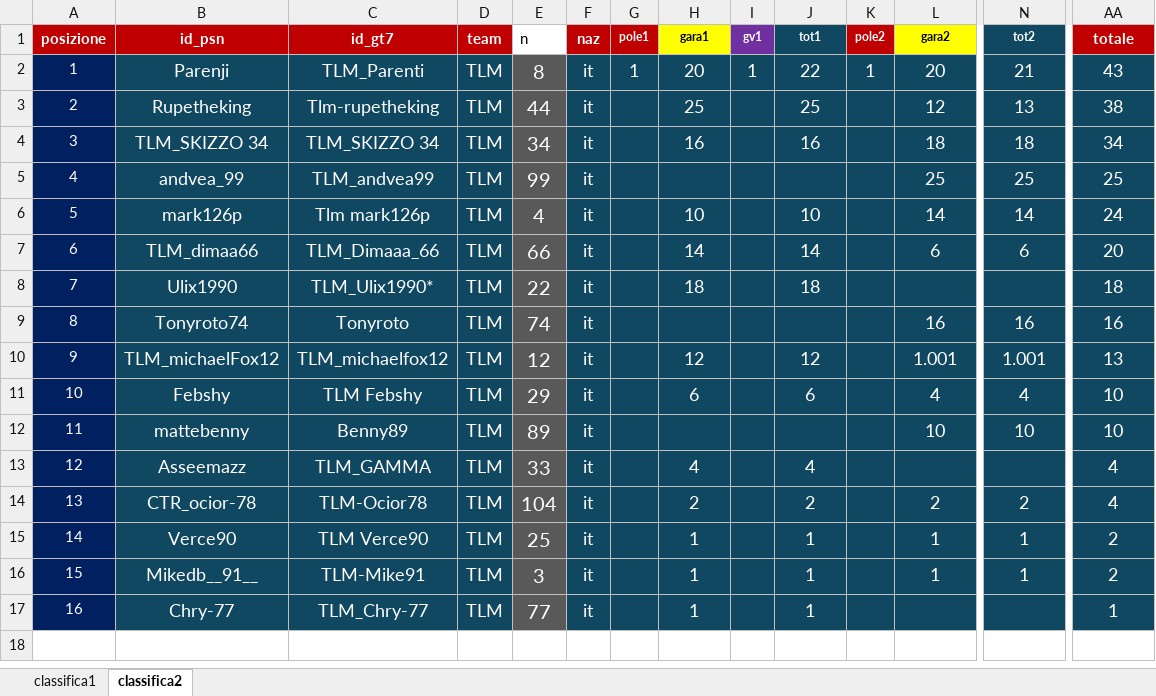
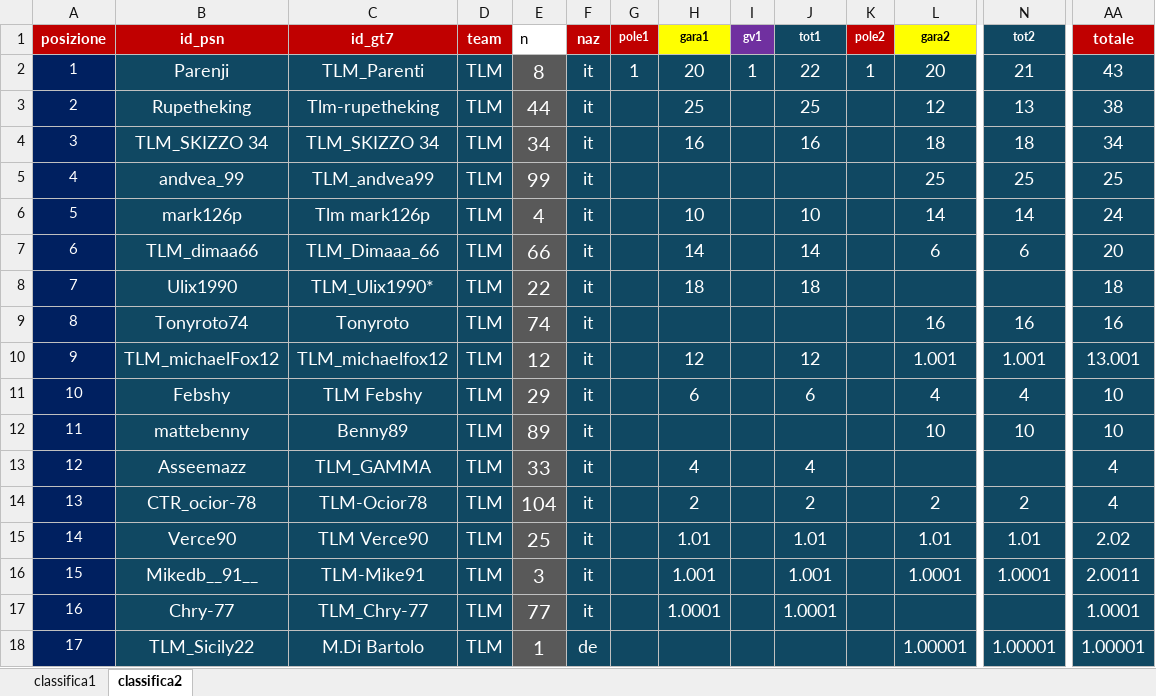
Before and after one commit to Parenji/AllTraction, an Excel workbook: backend/classifica/Classifiche.xlsx, sheet classifica2, drawn as a sheet; only a part is shown, gaps mark what is left out; values as stored, in another font and other column widths than the file's, no borders; rows hold the shown columns only; the diff names each change by its address in the sheet, - before the commit and + after, or states it on an @@ line.

Commit message:
sicily

```diff
--- a/backend/classifica/Classifiche.xlsx (sheet classifica2)
+++ b/backend/classifica/Classifiche.xlsx (sheet classifica2)
-AA10 (totale): 13
+AA10 (totale): 13.001
-H15 (gara1): 1
+H15 (gara1): 1.01
-J15 (tot1): 1
+J15 (tot1): 1.01
-L15 (gara2): 1
+L15 (gara2): 1.01
-N15 (tot2): 1
+N15 (tot2): 1.01
-AA15 (totale): 2
+AA15 (totale): 2.02
-H16 (gara1): 1
+H16 (gara1): 1.001
-J16 (tot1): 1
+J16 (tot1): 1.001
-L16 (gara2): 1
+L16 (gara2): 1.0001
-N16 (tot2): 1
+N16 (tot2): 1.0001
-AA16 (totale): 2
+AA16 (totale): 2.0011
-H17 (gara1): 1
+H17 (gara1): 1.0001
-J17 (tot1): 1
+J17 (tot1): 1.0001
-AA17 (totale): 1
+AA17 (totale): 1.0001
+row 18: 17 | TLM_Sicily22 | M.Di Bartolo | TLM | 1 | de |  |  |  |  |  | 1.00001 | 1.00001 | 1.00001
```
Also changed, not shown: 1 other file.
